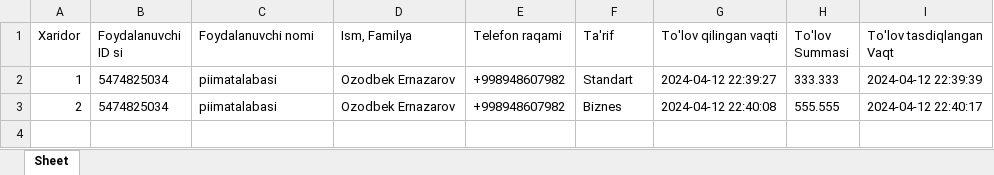
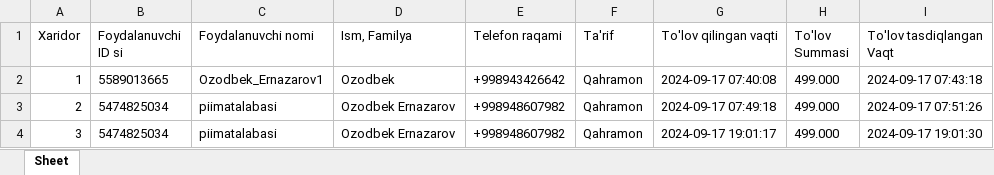
Before and after one commit to ozodbekernazarov6642/sell_course, an Excel workbook: can_sel_course_user_info.xlsx, sheet Sheet, drawn as a sheet; values as stored, in another font and other column widths than the file's, no borders; the diff names each change by its address in the sheet, - before the commit and + after, or states it on an @@ line.

```diff
--- a/can_sel_course_user_info.xlsx (sheet Sheet)
+++ b/can_sel_course_user_info.xlsx (sheet Sheet)
-B2 (Foydalanuvchi ID si): 5474825034
+B2 (Foydalanuvchi ID si): 5589013665
-C2 (Foydalanuvchi nomi): piimatalabasi
+C2 (Foydalanuvchi nomi): Ozodbek_Ernazarov1
-D2 (Ism, Familya): Ozodbek Ernazarov
+D2 (Ism, Familya): Ozodbek
-E2 (Telefon raqami): +998948607982
+E2 (Telefon raqami): +998943426642
-F2 (Ta'rif): Standart
+F2 (Ta'rif): Qahramon
-G2 (To'lov qilingan vaqti): 2024-04-12 22:39:27
+G2 (To'lov qilingan vaqti): 2024-09-17 07:40:08
-H2 (To'lov Summasi): 333.333
+H2 (To'lov Summasi): 499.000
-I2 (To'lov tasdiqlangan Vaqt): 2024-04-12 22:39:39
+I2 (To'lov tasdiqlangan Vaqt): 2024-09-17 07:43:18
-F3 (Ta'rif): Biznes
+F3 (Ta'rif): Qahramon
-G3 (To'lov qilingan vaqti): 2024-04-12 22:40:08
+G3 (To'lov qilingan vaqti): 2024-09-17 07:49:18
-H3 (To'lov Summasi): 555.555
+H3 (To'lov Summasi): 499.000
-I3 (To'lov tasdiqlangan Vaqt): 2024-04-12 22:40:17
+I3 (To'lov tasdiqlangan Vaqt): 2024-09-17 07:51:26
+row 4: 3 | 5474825034 | piimatalabasi | Ozodbek Ernazarov | +998948607982 | Qahramon | 2024-09-17 19:01:17 | 499.000 | 2024-09-17 19:01:30
```
Also changed, not shown: user_info.xlsx, 8 other files.
